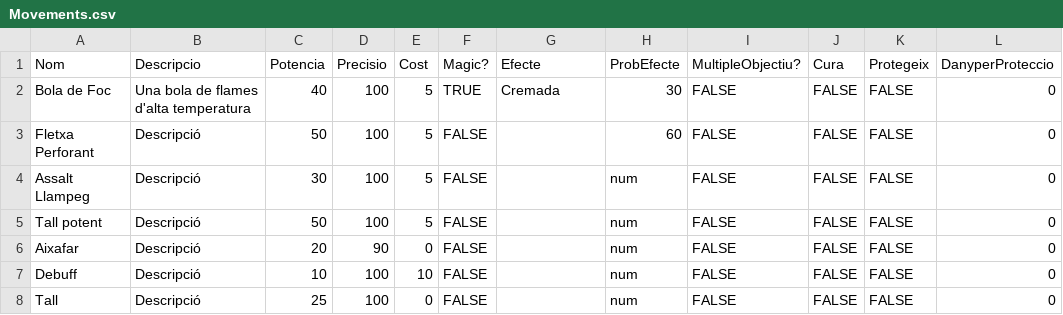
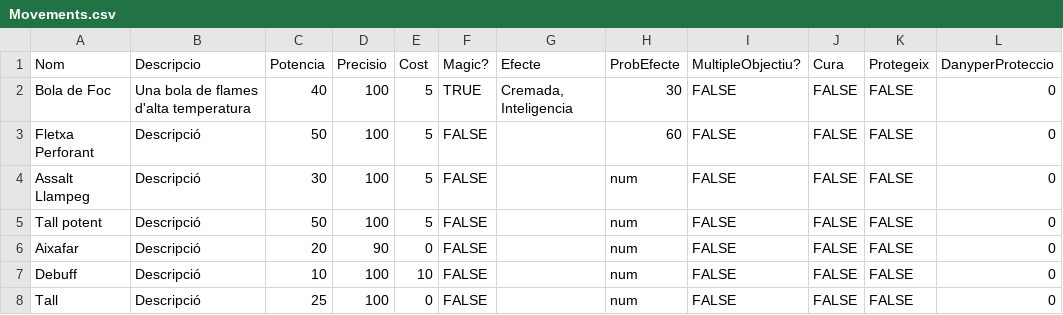
Before and after one commit to Nat1221211/AventuraInteractiva, a CSV file: AventuraInteractiva/Data/Movements.csv, drawn as a sheet; only a part is shown; the diff names each change by its address in the sheet, - before the commit and + after, or states it on an @@ line.

```diff
--- a/AventuraInteractiva/Data/Movements.csv
+++ b/AventuraInteractiva/Data/Movements.csv
-G2 (Efecte): Cremada
+G2 (Efecte): Cremada, Inteligencia
```
Also changed, not shown: AventuraInteractiva/Data/Objects.csv, 1 other file.
